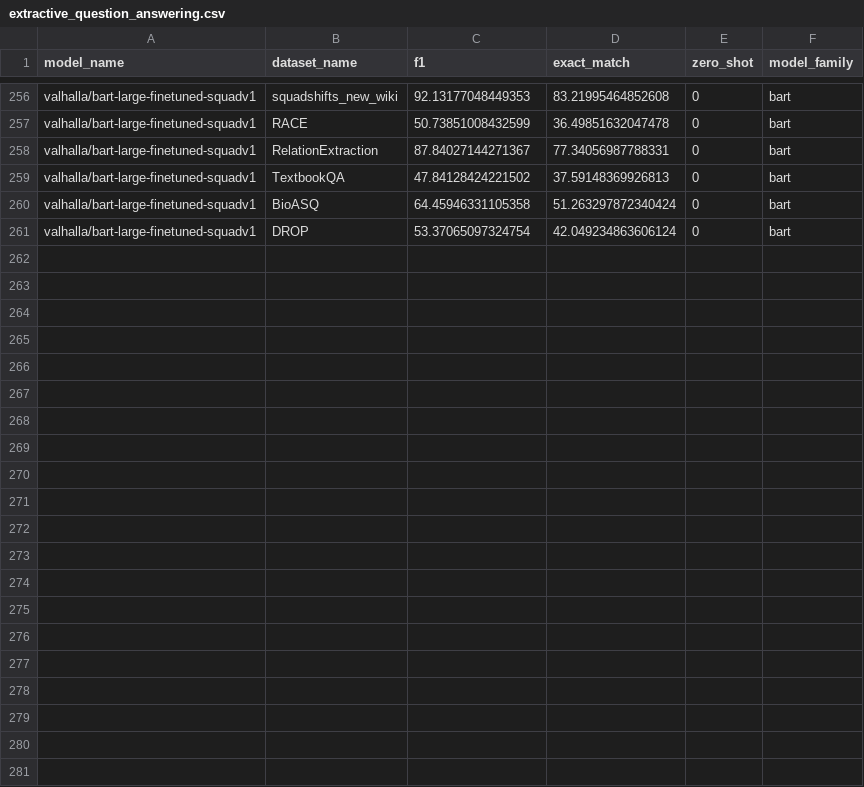
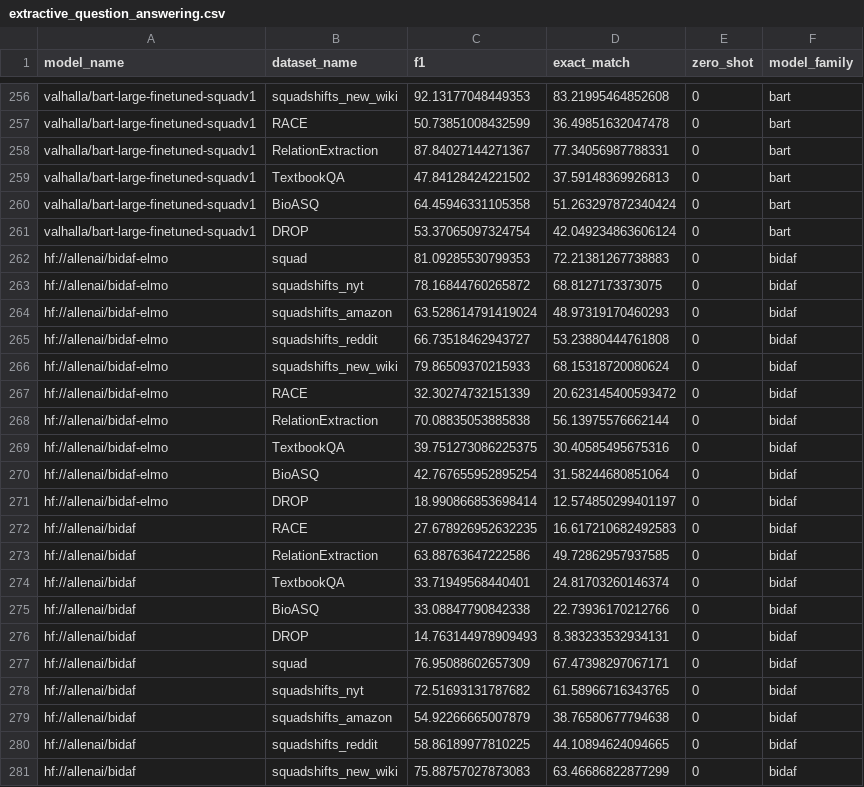
Before and after one commit to anas-awadalla/robustness-in-nlp-streamlit, a CSV file: results/extractive_question_answering.csv, drawn as a sheet; only a part is shown, gaps mark what is left out; the diff names each change by its address in the sheet, - before the commit and + after, or states it on an @@ line.

Commit message:
Update extractive_question_answering.csv

```diff
--- a/results/extractive_question_answering.csv
+++ b/results/extractive_question_answering.csv
+row 262: hf://allenai/bidaf-elmo | squad | 81.09285530799353 | 72.21381267738883 | 0 | bidaf
+row 263: hf://allenai/bidaf-elmo | squadshifts_nyt | 78.16844760265872 | 68.8127173373075 | 0 | bidaf
+row 264: hf://allenai/bidaf-elmo | squadshifts_amazon | 63.528614791419024 | 48.97319170460293 | 0 | bidaf
+row 265: hf://allenai/bidaf-elmo | squadshifts_reddit | 66.73518462943727 | 53.23880444761808 | 0 | bidaf
+row 266: hf://allenai/bidaf-elmo | squadshifts_new_wiki | 79.86509370215933 | 68.15318720080624 | 0 | bidaf
+row 267: hf://allenai/bidaf-elmo | RACE | 32.30274732151339 | 20.623145400593472 | 0 | bidaf
+row 268: hf://allenai/bidaf-elmo | RelationExtraction | 70.08835053885838 | 56.13975576662144 | 0 | bidaf
+row 269: hf://allenai/bidaf-elmo | TextbookQA | 39.751273086225375 | 30.40585495675316 | 0 | bidaf
+row 270: hf://allenai/bidaf-elmo | BioASQ | 42.767655952895254 | 31.58244680851064 | 0 | bidaf
+row 271: hf://allenai/bidaf-elmo | DROP | 18.990866853698414 | 12.574850299401197 | 0 | bidaf
+row 272: hf://allenai/bidaf | RACE | 27.678926952632235 | 16.617210682492583 | 0 | bidaf
+row 273: hf://allenai/bidaf | RelationExtraction | 63.88763647222586 | 49.72862957937585 | 0 | bidaf
+row 274: hf://allenai/bidaf | TextbookQA | 33.71949568440401 | 24.81703260146374 | 0 | bidaf
+row 275: hf://allenai/bidaf | BioASQ | 33.08847790842338 | 22.73936170212766 | 0 | bidaf
+row 276: hf://allenai/bidaf | DROP | 14.763144978909493 | 8.383233532934131 | 0 | bidaf
+row 277: hf://allenai/bidaf | squad | 76.95088602657309 | 67.47398297067171 | 0 | bidaf
+row 278: hf://allenai/bidaf | squadshifts_nyt | 72.51693131787682 | 61.58966716343765 | 0 | bidaf
+row 279: hf://allenai/bidaf | squadshifts_amazon | 54.92266665007879 | 38.76580677794638 | 0 | bidaf
+row 280: hf://allenai/bidaf | squadshifts_reddit | 58.86189977810225 | 44.10894624094665 | 0 | bidaf
+row 281: hf://allenai/bidaf | squadshifts_new_wiki | 75.88757027873083 | 63.46686822877299 | 0 | bidaf
```
